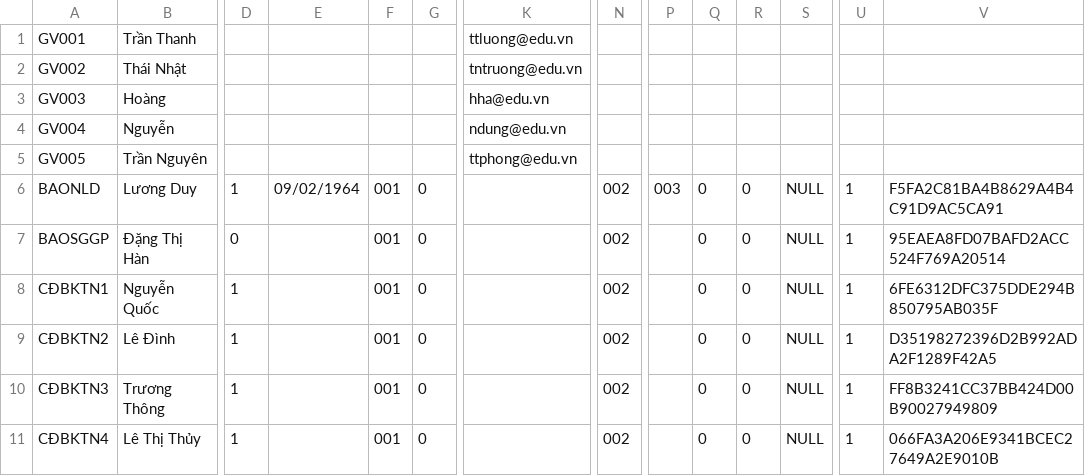
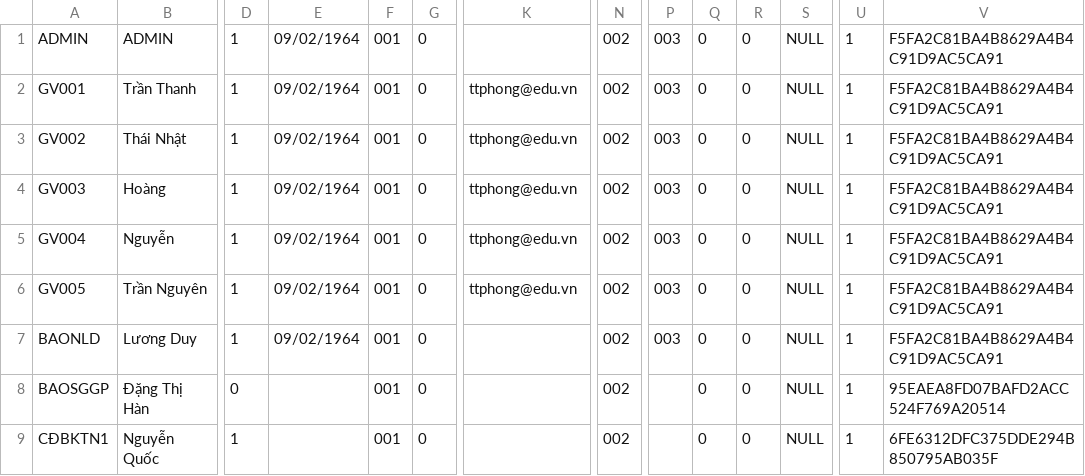
Before and after one commit to baco0611/ChuongTrinhDaoTao, a CSV file: review/public/GiangVien.csv, drawn as a sheet; only a part is shown, gaps mark what is left out; the shorter side is filled out with more unchanged rows; addresses are those after the commit; rows hold the shown columns only; the diff names each change by its address in the sheet, - before the commit and + after, or states it on an @@ line.

Commit message:
[FIX, CREATE] Fix backend and create 2waybinding in user manage
Set '@KhoaHoa123' as default password when register
Set false as default value of deleted? when register
Edit delete certification json

```diff
--- a/review/public/GiangVien.csv
+++ b/review/public/GiangVien.csv
+row 1: ADMIN | ADMIN | 1 | 09/02/1964 | 001 | 0 |  | 002 | 003 | 0 | 0 | NULL | 1 | F5FA2C81BA4B8629A4B4C91D9AC5CA91
-D2:D6: (empty)
+D2:D6: 1
-E2:E6: (empty)
+E2:E6: 09/02/1964
-F2:F6: (empty)
+F2:F6: 001
-G2:G6: (empty)
+G2:G6: 0
-K2: ttluong@edu.vn
+K2: ttphong@edu.vn
-N2:N6: (empty)
+N2:N6: 002
-P2:P6: (empty)
+P2:P6: 003
-Q2:Q6: (empty)
+Q2:Q6: 0
-R2:R6: (empty)
+R2:R6: 0
-S2:S6: (empty)
+S2:S6: NULL
-U2:U6: (empty)
+U2:U6: 1
-V2:V6: (empty)
+V2:V6: F5FA2C81BA4B8629A4B4C91D9AC5CA91
-K3: tntruong@edu.vn
+K3: ttphong@edu.vn
-K4: hha@edu.vn
+K4: ttphong@edu.vn
-K5: ndung@edu.vn
+K5: ttphong@edu.vn
```
Also changed, not shown: 12 other files.
